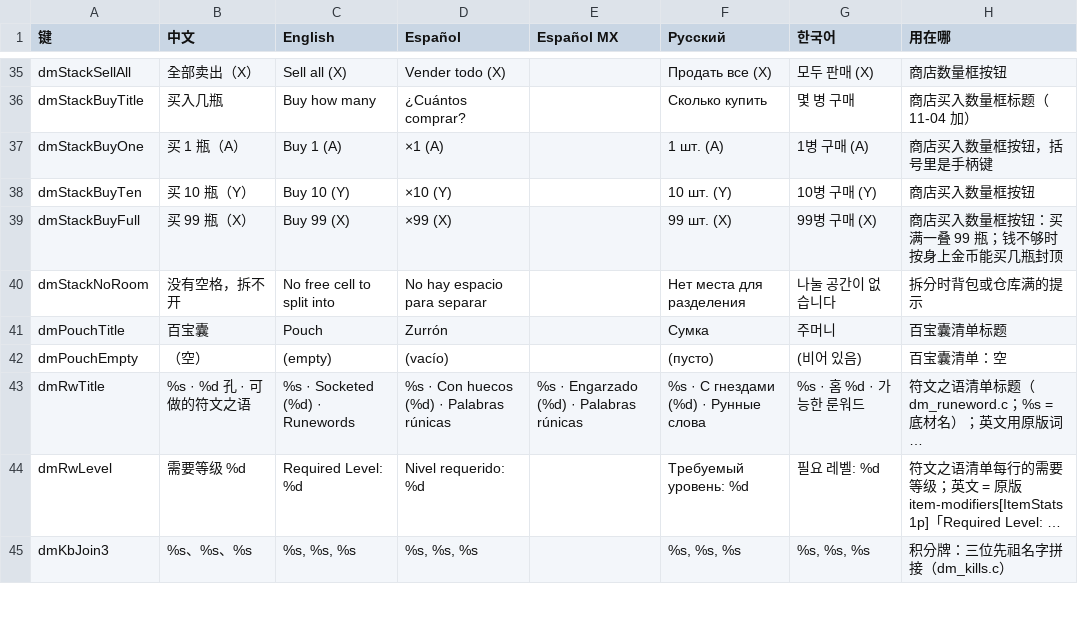
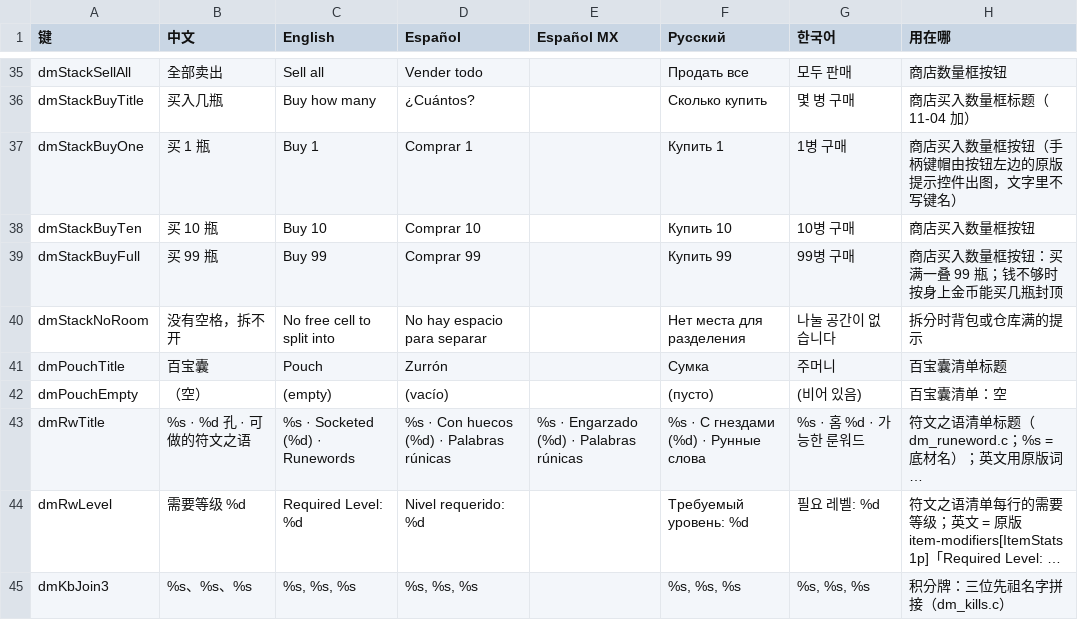
Before and after one commit to augustxxx-debug/d2r-mobile-plus, a TSV file: dm/i18n/ui_text.tsv, drawn as a sheet; only a part is shown, gaps mark what is left out; long unchanged cells end in …; the diff covers the shown part only; the diff names each change by its address in the sheet, - before the commit and + after, or states it on an @@ line.

```diff
--- a/dm/i18n/ui_text.tsv
+++ b/dm/i18n/ui_text.tsv
-B35 (中文): 全部卖出（X）
+B35 (中文): 全部卖出
-C35 (English): Sell all (X)
+C35 (English): Sell all
-D35 (Español): Vender todo (X)
+D35 (Español): Vender todo
-F35 (Русский): Продать все (X)
+F35 (Русский): Продать все
-G35 (한국어): 모두 판매 (X)
+G35 (한국어): 모두 판매
-D36 (Español): ¿Cuántos comprar?
+D36 (Español): ¿Cuántos?
-B37 (中文): 买 1 瓶（A）
+B37 (中文): 买 1 瓶
-C37 (English): Buy 1 (A)
+C37 (English): Buy 1
-D37 (Español): ×1 (A)
+D37 (Español): Comprar 1
-F37 (Русский): 1 шт. (A)
+F37 (Русский): Купить 1
-G37 (한국어): 1병 구매 (A)
+G37 (한국어): 1병 구매
-H37 (用在哪): 商店买入数量框按钮，括号里是手柄键
+H37 (用在哪): 商店买入数量框按钮（手柄键帽由按钮左边的原版提示控件出图，文字里不写键名）
-B38 (中文): 买 10 瓶（Y）
+B38 (中文): 买 10 瓶
-C38 (English): Buy 10 (Y)
+C38 (English): Buy 10
-D38 (Español): ×10 (Y)
+D38 (Español): Comprar 10
-F38 (Русский): 10 шт. (Y)
+F38 (Русский): Купить 10
-G38 (한국어): 10병 구매 (Y)
+G38 (한국어): 10병 구매
-B39 (中文): 买 99 瓶（X）
+B39 (中文): 买 99 瓶
-C39 (English): Buy 99 (X)
+C39 (English): Buy 99
-D39 (Español): ×99 (X)
+D39 (Español): Comprar 99
-F39 (Русский): 99 шт. (X)
+F39 (Русский): Купить 99
-G39 (한국어): 99병 구매 (X)
+G39 (한국어): 99병 구매
```
Also changed, not shown: 30 edited cells elsewhere in this file, 7 other files.
